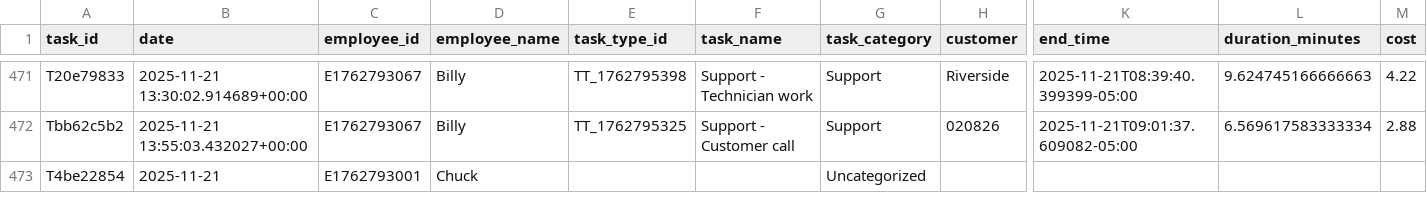
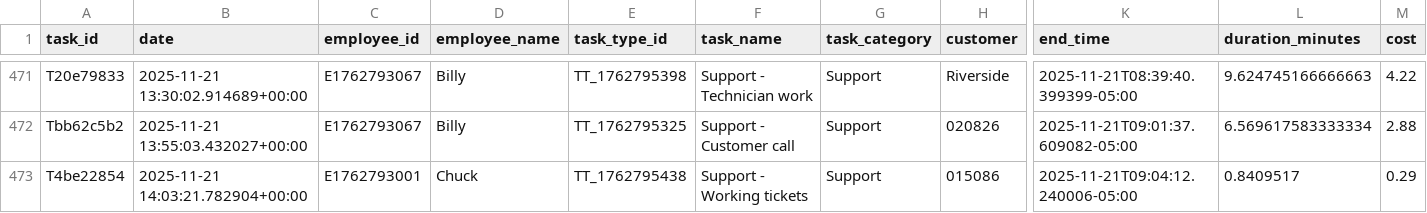
Before and after one commit to pwngithub/Employeetime, a CSV file: Data/tasks.csv, drawn as a sheet; only a part is shown, gaps mark what is left out; the diff names each change by its address in the sheet, - before the commit and + after, or states it on an @@ line.

Commit message:
Finish task (with details)

```diff
--- a/Data/tasks.csv
+++ b/Data/tasks.csv
-B473 (date): 2025-11-21
+B473 (date): 2025-11-21 14:03:21.782904+00:00
-E473 (task_type_id): (empty)
+E473 (task_type_id): TT_1762795438
-F473 (task_name): (empty)
+F473 (task_name): Support - Working tickets
-G473 (task_category): Uncategorized
+G473 (task_category): Support
-H473 (customer): (empty)
+H473 (customer): 015086
-K473 (end_time): (empty)
+K473 (end_time): 2025-11-21T09:04:12.240006-05:00
-L473 (duration_minutes): (empty)
+L473 (duration_minutes): 0.8409517
-M473 (cost): (empty)
+M473 (cost): 0.29
```
